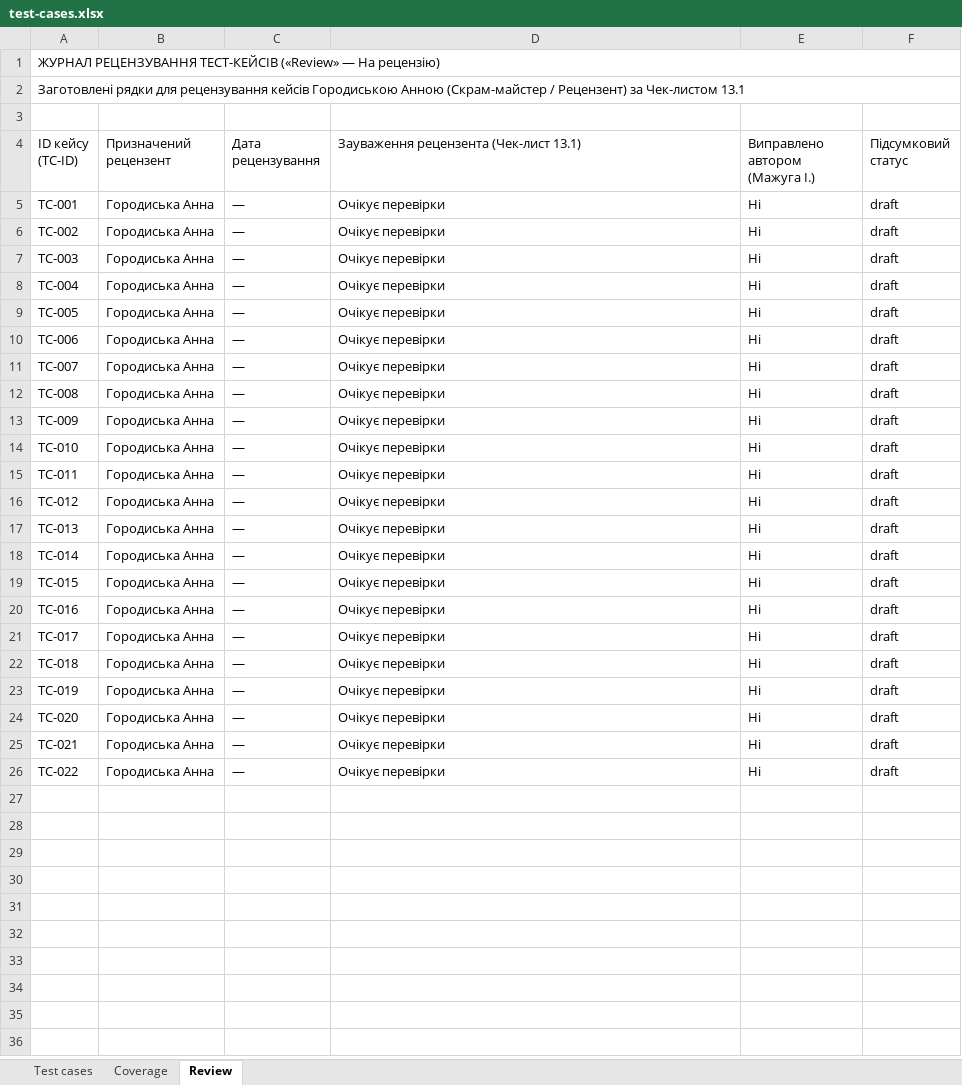
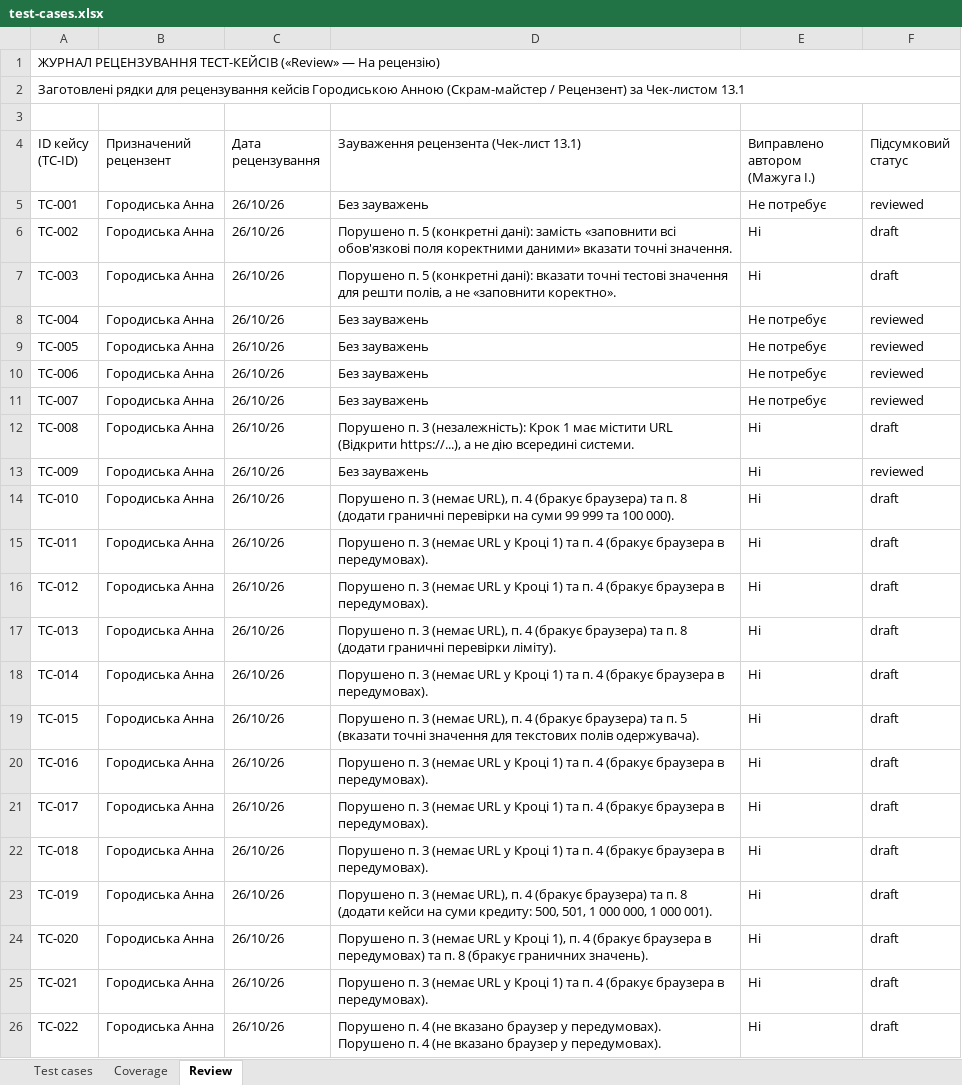
Before and after one commit to LuciferKPI/BMIBM-banking, an Excel workbook: docs/sprint3/test-cases.xlsx, sheet Review, drawn as a sheet; values as stored, in another font and other column widths than the file's, no cell formats; ↵ is a line break in a cell; the diff names each change by its address in the sheet, - before the commit and + after, or states it on an @@ line.

Commit message:
[Docs] Complete review of test cases on Review sheet.

```diff
--- a/docs/sprint3/test-cases.xlsx (sheet Review)
+++ b/docs/sprint3/test-cases.xlsx (sheet Review)
-C5:C26 (Дата рецензування): —
+C5:C26 (Дата рецензування): 26/10/26
-D5: Очікує перевірки
+D5: Без зауважень
-E5 (Виправлено автором (Мажуга І.)): Ні
+E5 (Виправлено автором (Мажуга І.)): Не потребує
-F5 (Підсумковий статус): draft
+F5 (Підсумковий статус): reviewed
-D6: Очікує перевірки
+D6: Порушено п. 5 (конкретні дані): замість «заповнити всі обов'язкові поля коректними даними» вказати точні значення.
-D7: Очікує перевірки
+D7: Порушено п. 5 (конкретні дані): вказати точні тестові значення для решти полів, а не «заповнити коректно».
-D8:D11: Очікує перевірки
+D8:D11: Без зауважень
-E8:E11 (Виправлено автором (Мажуга І.)): Ні
+E8:E11 (Виправлено автором (Мажуга І.)): Не потребує
-F8:F11 (Підсумковий статус): draft
+F8:F11 (Підсумковий статус): reviewed
-D12: Очікує перевірки
+D12: Порушено п. 3 (незалежність): Крок 1 має містити URL (Відкрити https://...), а не дію всередині системи.
-D13: Очікує перевірки
+D13: Без зауважень
-F13 (Підсумковий статус): draft
+F13 (Підсумковий статус): reviewed
-D14: Очікує перевірки
+D14: Порушено п. 3 (немає URL), п. 4 (бракує браузера) та п. 8 (додати граничні перевірки на суми 99 999 та 100 000).
-D15:D16: Очікує перевірки
+D15:D16: Порушено п. 3 (немає URL у Кроці 1) та п. 4 (бракує браузера в передумовах).
-D17: Очікує перевірки
+D17: Порушено п. 3 (немає URL), п. 4 (бракує браузера) та п. 8 (додати граничні перевірки ліміту).
-D18: Очікує перевірки
+D18: Порушено п. 3 (немає URL у Кроці 1) та п. 4 (бракує браузера в передумовах).
-D19: Очікує перевірки
+D19: Порушено п. 3 (немає URL), п. 4 (бракує браузера) та п. 5 (вказати точні значення для текстових полів одержувача).
-D20:D22: Очікує перевірки
+D20:D22: Порушено п. 3 (немає URL у Кроці 1) та п. 4 (бракує браузера в передумовах).
-D23: Очікує перевірки
+D23: Порушено п. 3 (немає URL), п. 4 (бракує браузера) та п. 8 (додати кейси на суми кредиту: 500, 501, 1 000 000, 1 000 001).
-D24: Очікує перевірки
+D24: Порушено п. 3 (немає URL у Кроці 1), п. 4 (бракує браузера в передумовах) та п. 8 (бракує граничних значень).
-D25: Очікує перевірки
+D25: Порушено п. 3 (немає URL у Кроці 1) та п. 4 (бракує браузера в передумовах).
-D26: Очікує перевірки
+D26: Порушено п. 4 (не вказано браузер у передумовах). ↵ Порушено п. 4 (не вказано браузер у передумовах).
```
Also changed, not shown: cell formats.
